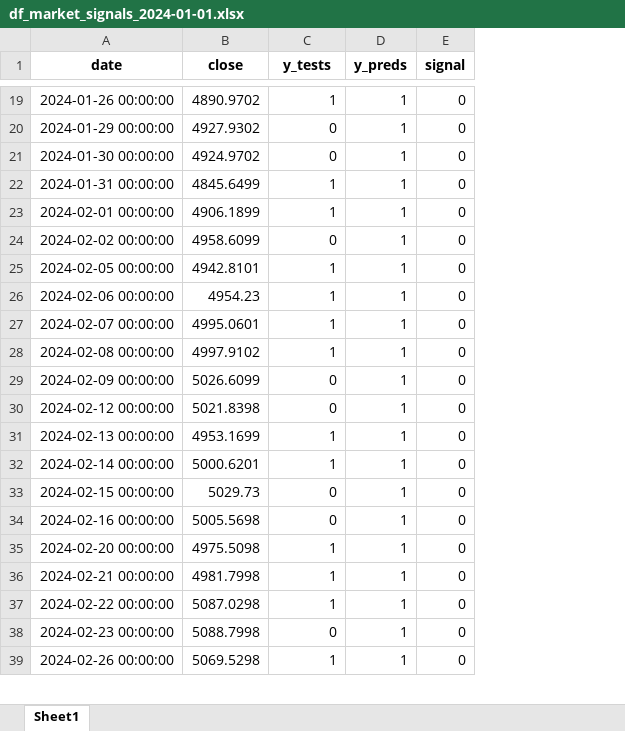
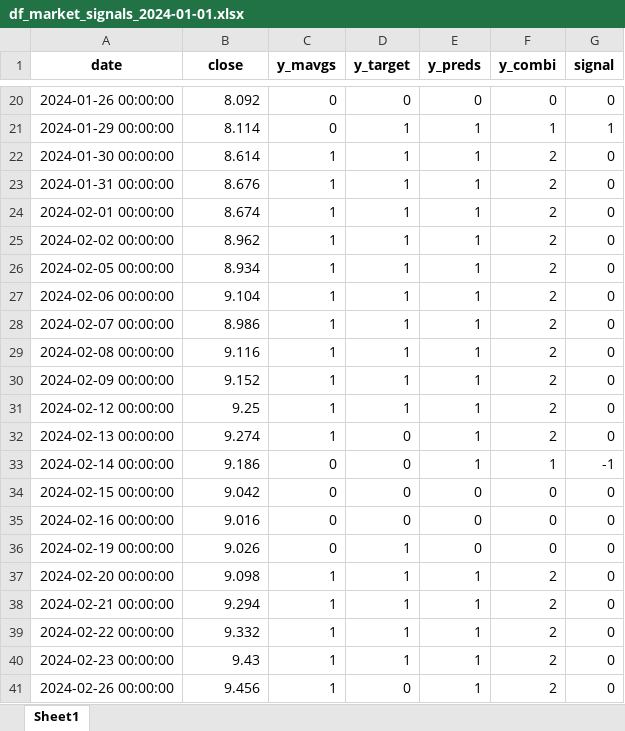
Before and after one commit to Javi826/ML_predictor_tree, an Excel workbook: results/tests_results/df_market_signals_2024-01-01.xlsx, sheet Sheet1, drawn as a sheet; only a part is shown, gaps mark what is left out; values as stored, in another font and other column widths than the file's, no borders; addresses are those after the commit; the diff covers the shown part only; the diff names each change by its address in the sheet, - before the commit and + after, or states it on an @@ line.

```diff
--- a/results/tests_results/df_market_signals_2024-01-01.xlsx (sheet Sheet1)
+++ b/results/tests_results/df_market_signals_2024-01-01.xlsx (sheet Sheet1)
+column D (y_target), rows 20-35: 0 | 1 | 1 | 1 | 1 | 1 | 1 | 1 | 1 | 1 | 1 | 1 | 0 | 0 | 0 | 0; rows 37-41: 1 | 1 | 1 | 1 | 0
+column F (y_combi), rows 20-35: 0 | 1 | 2 | 2 | 2 | 2 | 2 | 2 | 2 | 2 | 2 | 2 | 2 | 1 | 0 | 0; rows 37-41: all 2
-C1: y_tests
+C1: y_mavgs
-B20 (close): 4890.9702
+B20 (close): 8.092
-C20 (y_mavgs): 1
+C20 (y_mavgs): 0
-E20 (y_preds): 1
+E20 (y_preds): 0
-B21 (close): 4927.9302
+B21 (close): 8.114
-G21 (signal): 0
+G21 (signal): 1
-B22 (close): 4924.9702
+B22 (close): 8.614
-C22 (y_mavgs): 0
+C22 (y_mavgs): 1
-B23 (close): 4845.6499
+B23 (close): 8.676
-B24 (close): 4906.1899
+B24 (close): 8.674
-B25 (close): 4958.6099
+B25 (close): 8.962
-C25 (y_mavgs): 0
+C25 (y_mavgs): 1
-B26 (close): 4942.8101
+B26 (close): 8.934
-B27 (close): 4954.23
+B27 (close): 9.104
-B28 (close): 4995.0601
+B28 (close): 8.986
-B29 (close): 4997.9102
+B29 (close): 9.116
-B30 (close): 5026.6099
+B30 (close): 9.152
-C30:C31 (y_mavgs): 0
+C30:C31 (y_mavgs): 1
-B31 (close): 5021.8398
+B31 (close): 9.25
-B32 (close): 4953.1699
+B32 (close): 9.274
-B33 (close): 5000.6201
+B33 (close): 9.186
-C33 (y_mavgs): 1
+C33 (y_mavgs): 0
-G33 (signal): 0
+G33 (signal): -1
-B34 (close): 5029.73
+B34 (close): 9.042
-E34:E35 (y_preds): 1
+E34:E35 (y_preds): 0
-B35 (close): 5005.5698
+B35 (close): 9.016
+row 36: 2024-02-19 00:00:00 | 9.026 | 0 | 1 | 0 | 0 | 0
-B37 (close): 4975.5098
+B37 (close): 9.098
-B38 (close): 4981.7998
+B38 (close): 9.294
-B39 (close): 5087.0298
+B39 (close): 9.332
-B40 (close): 5088.7998
+B40 (close): 9.43
-C40 (y_mavgs): 0
+C40 (y_mavgs): 1
-B41 (close): 5069.5298
+B41 (close): 9.456
```
Also changed, not shown: 1 added row, 2 removed rows and 155 edited cells elsewhere in this sheet, results/tests_results/df_back_operations_2024-01-01.xlsx, results/tests_results/df_backs_results_2024-01-01.xlsx, 19 other files.
